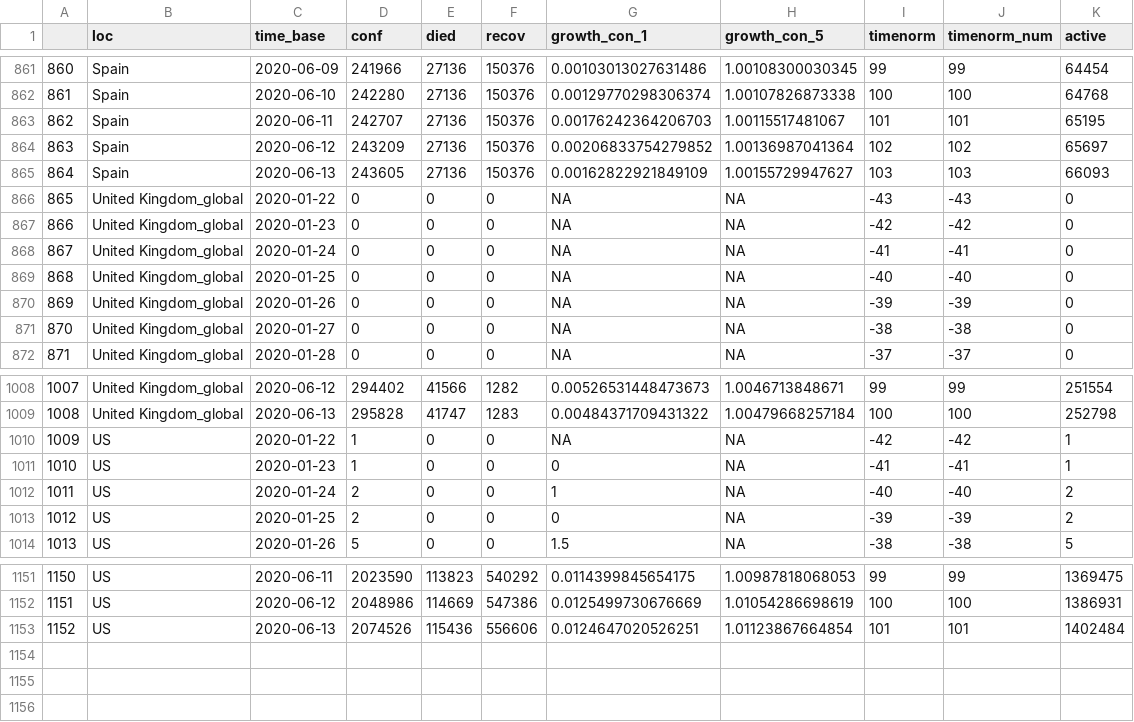
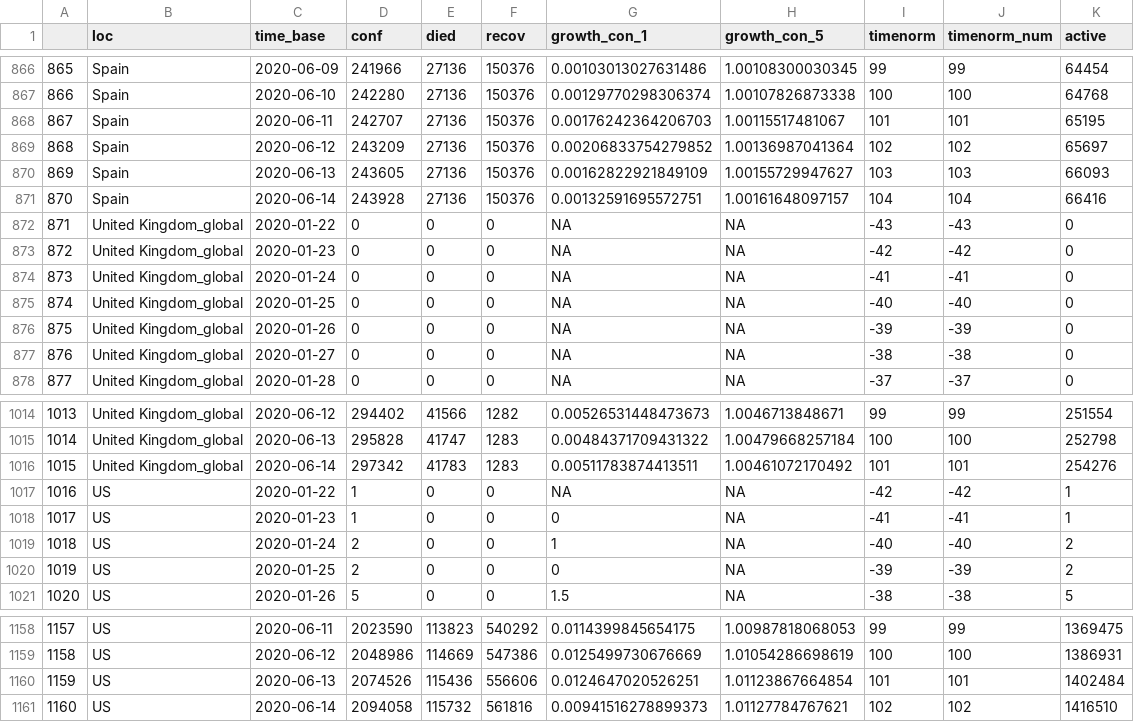
Before and after one commit to almenal/covid-r-plots, a CSV file: csv-data/covid-cases-timenorm-small.csv, drawn as a sheet; only a part is shown, gaps mark what is left out; the diff covers the shown part only; the diff names each change by its address in the sheet, - before the commit and + after, or states it on an @@ line.

```diff
--- a/csv-data/covid-cases-timenorm-small.csv
+++ b/csv-data/covid-cases-timenorm-small.csv
@@ column A renumbered between rows 147 and 1160 @@
+row 871: 870 | Spain | 2020-06-14 | 243928 | 27136 | 150376 | 0.00132591695572751 | 1.00161648097157 | 104 | 104 | 66416
+row 1016: 1015 | United Kingdom_global | 2020-06-14 | 297342 | 41783 | 1283 | 0.00511783874413511 | 1.00461072170492 | 101 | 101 | 254276
+row 1161: 1160 | US | 2020-06-14 | 2094058 | 115732 | 561816 | 0.00941516278899373 | 1.01127784767621 | 102 | 102 | 1416510
```
Also changed, not shown: 5 added rows elsewhere in this file, rawdata/time_series_covid19_confirmed_global.csv, rawdata/time_series_covid19_deaths_global.csv, 12 other files.
